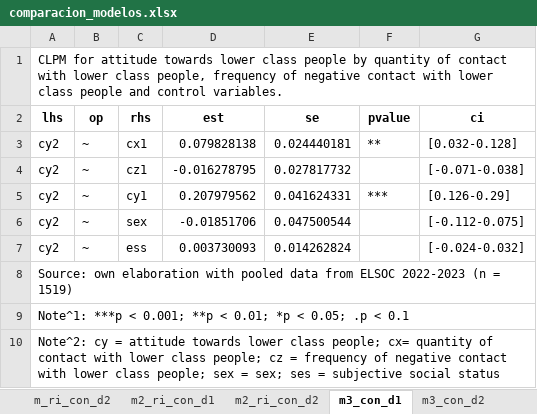
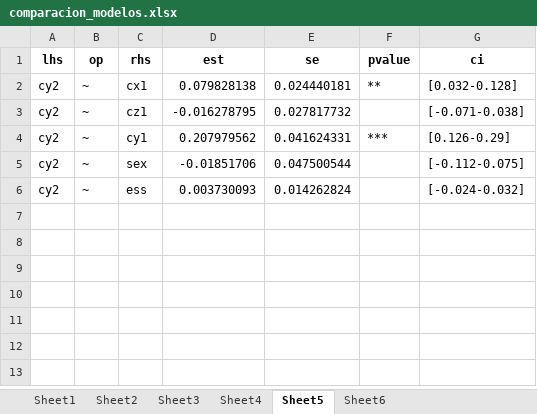
Before and after one commit to Andreas-Lafferte/intergroup-aci, an Excel workbook: output/comparacion_modelos.xlsx, sheet Sheet5, drawn as a sheet; values as stored, in another font and other column widths than the file's, no borders; the diff names each change by its address in the sheet, - before the commit and + after, or states it on an @@ line.

```diff
--- a/output/comparacion_modelos.xlsx (sheet Sheet5)
+++ b/output/comparacion_modelos.xlsx (sheet Sheet5)
-sheet tab: m_ri_con_d2
+sheet tab: Sheet2
-sheet tab: m2_ri_con_d1
+sheet tab: Sheet3
-sheet tab: m2_ri_con_d2
+sheet tab: Sheet4
-sheet tab: m3_con_d1
+sheet tab: Sheet5
-sheet tab: m3_con_d2
+sheet tab: Sheet6
-row 1: CLPM for attitude towards lower class people by quantity of contact with lower class people, frequency of negative contact with lower class people and control variables.
-row 8: Source: own elaboration with pooled data from ELSOC 2022-2023 (n = 1519)
-row 9: Note^1: ***p < 0.001; **p < 0.01; *p < 0.05; .p < 0.1
-row 10: Note^2: cy = attitude towards lower class people; cx= quantity of contact with lower class people; cz = frequency of negative contact with lower class people; sex = sex; ses = subjective social status
```
Also changed, not shown: sheet Sheet4, sheet Sheet6, sheet Sheet2, sheet Sheet3, sheet Sheet1, other sheet tabs, 3 other files.
